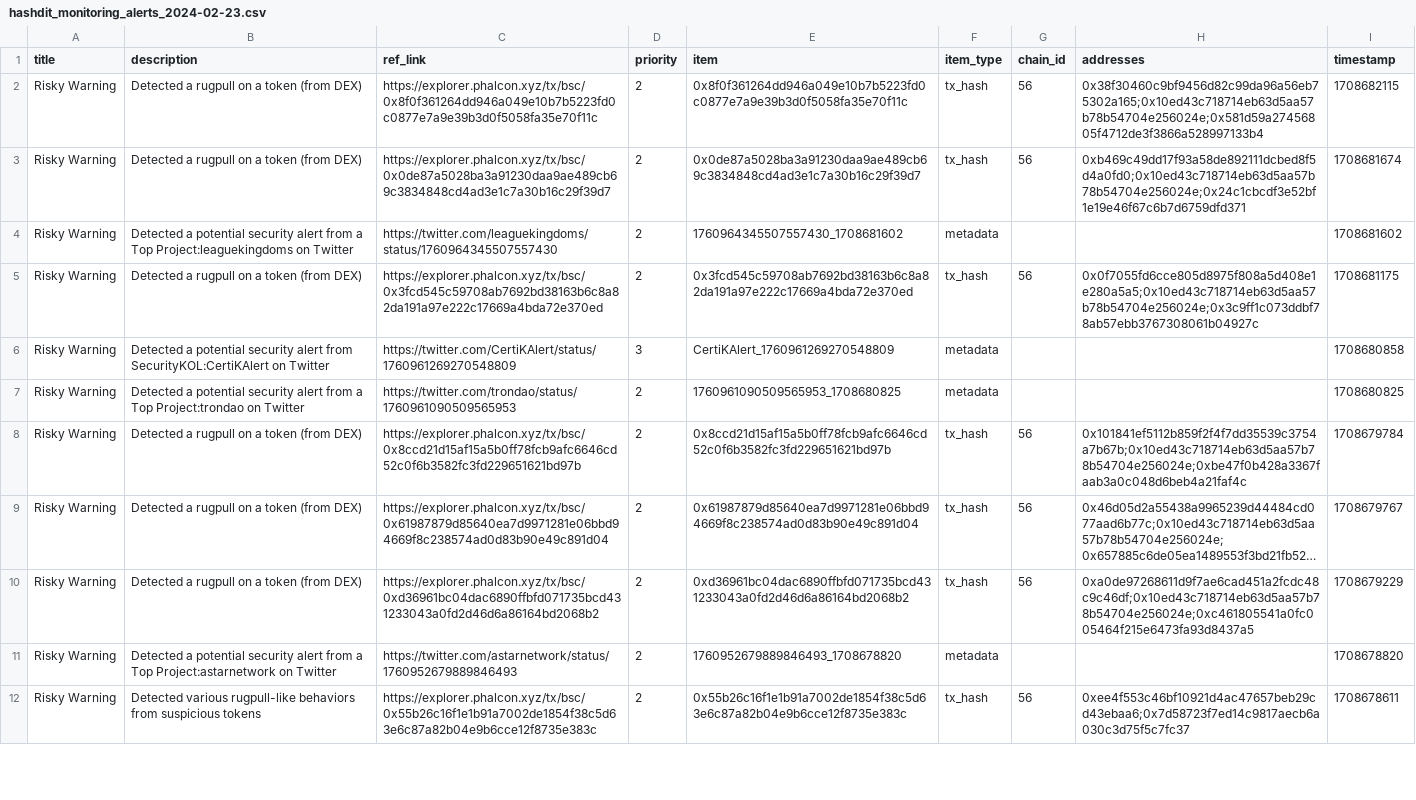
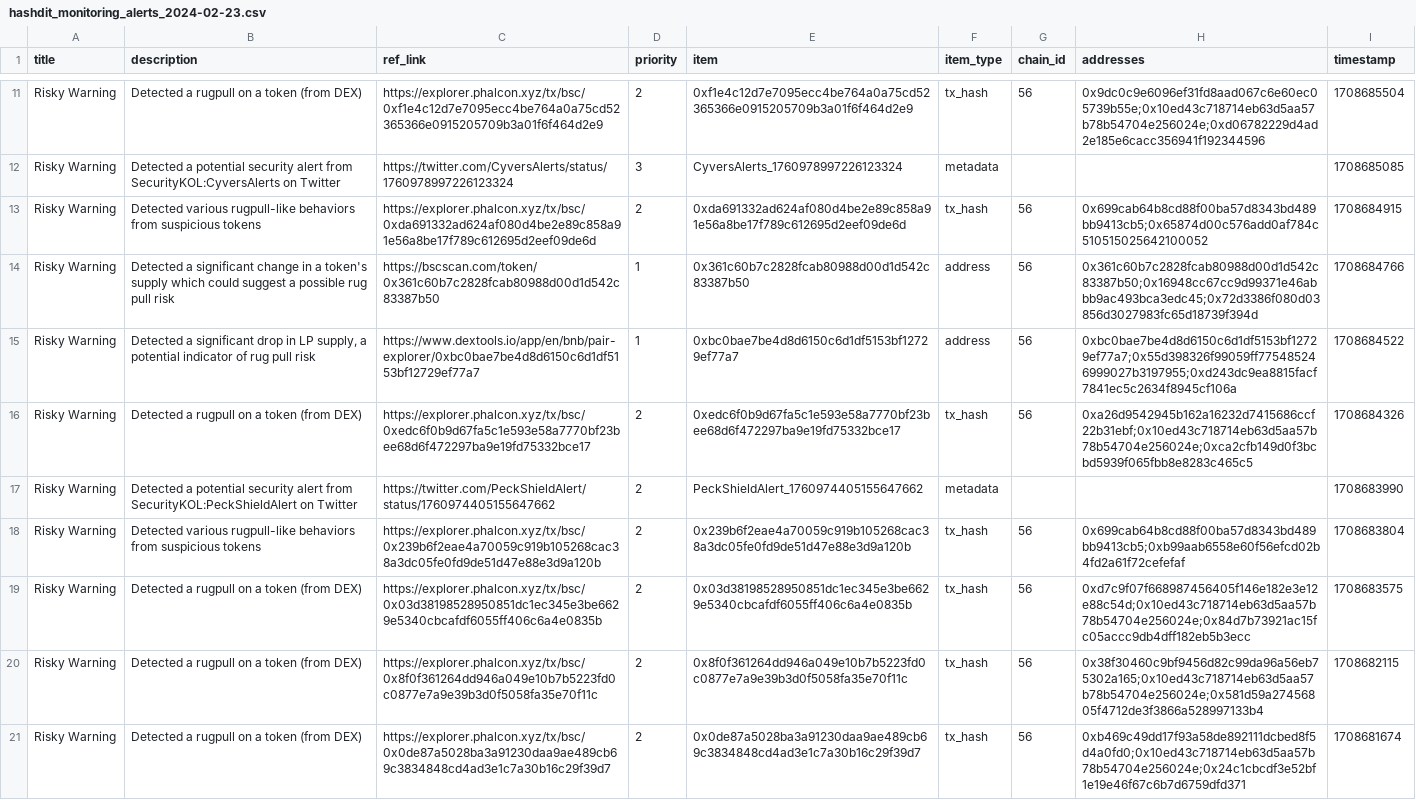
Before and after one commit to hashdit/hashdit, a CSV file: gitbook_source_code/data/hashdit_monitoring_alerts/hashdit_monitoring_alerts_2024-02-23.csv, drawn as a sheet; only a part is shown, gaps mark what is left out; the shorter side is filled out with more unchanged rows; long unchanged cells end in …; the diff covers the shown part only.

Commit message:
hashdit_monitoring_alerts_2024-02-23.csv update

```diff
--- a/gitbook_source_code/data/hashdit_monitoring_alerts/hashdit_monitoring_alerts_2024-02-23.csv
+++ b/gitbook_source_code/data/hashdit_monitoring_alerts/hashdit_monitoring_alerts_2024-02-23.csv
@@ -2 +11,10 @@ title,description,ref_link,priority,item,item_type,chain_id,addresses,timestamp
+Risky Warning,Detected a rugpull on a token (from DEX),https://explorer.phalcon.xyz/tx/bsc/0xf1e4c12d7e7095ecc4be764a0a75cd52365366e0915205709b3a01f6f464d2e9 ,2,0xf1e4c12d7e7095ecc4be764a0a75cd52365366e0915205709b3a01f6f464d2e9,tx_hash,56,0x9dc0c9e6096ef31fd8aad067c6e60ec05739b55e;0x10ed43c718714eb63d5aa57b78b54704e256024e;0xd06782229d4ad2e185e6cacc356941f192344596,1708685504
+Risky Warning,Detected a potential security alert from SecurityKOL:CyversAlerts on Twitter,https://twitter.com/CyversAlerts/status/1760978997226123324 ,3,CyversAlerts_1760978997226123324,metadata,,,1708685085
+Risky Warning,Detected various rugpull-like behaviors from suspicious tokens,https://explorer.phalcon.xyz/tx/bsc/0xda691332ad624af080d4be2e89c858a91e56a8be17f789c612695d2eef09de6d ,2,0xda691332ad624af080d4be2e89c858a91e56a8be17f789c612695d2eef09de6d,tx_hash,56,0x699cab64b8cd88f00ba57d8343bd489bb9413cb5;0x65874d00c576add0af784c510515025642100052,1708684915
+Risky Warning,Detected a significant change in a token's supply which could suggest a possible rug pull risk,https://bscscan.com/token/0x361c60b7c2828fcab80988d00d1d542c83387b50,1,0x361c60b7c2828fcab80988d00d1d542c83387b50,address,56,0x361c60b7c2828fcab80988d00d1d542c83387b50;0x16948cc67cc9d99371e46abbb9ac493bca3edc45;0x72d3386f080d03856d3027983fc65d18739f394d,1708684766
+Risky Warning,"Detected a significant drop in LP supply, a potential indicator of rug pull risk",https://www.dextools.io/app/en/bnb/pair-explorer/0xbc0bae7be4d8d6150c6d1df5153bf12729ef77a7,1,0xbc0bae7be4d8d6150c6d1df5153bf12729ef77a7,address,56,0xbc0bae7be4d8d6150c6d1df5153bf12729ef77a7;0x55d398326f99059ff775485246999027b3197955;0xd243dc9ea8815facf7841ec5c2634f8945cf106a,1708684522
+Risky Warning,Detected a rugpull on a token (from DEX),https://explorer.phalcon.xyz/tx/bsc/0xedc6f0b9d67fa5c1e593e58a7770bf23bee68d6f472297ba9e19fd75332bce17 ,2,0xedc6f0b9d67fa5c1e593e58a7770bf23bee68d6f472297ba9e19fd75332bce17,tx_hash,56,0xa26d9542945b162a16232d7415686ccf22b31ebf;0x10ed43c718714eb63d5aa57b78b54704e256024e;0xca2cfb149d0f3bcbd5939f065fbb8e8283c465c5,1708684326
+Risky Warning,Detected a potential security alert from SecurityKOL:PeckShieldAlert on Twitter,https://twitter.com/PeckShieldAlert/status/1760974405155647662 ,2,PeckShieldAlert_1760974405155647662,metadata,,,1708683990
+Risky Warning,Detected various rugpull-like behaviors from suspicious tokens,https://explorer.phalcon.xyz/tx/bsc/0x239b6f2eae4a70059c919b105268cac38a3dc05fe0fd9de51d47e88e3d9a120b ,2,0x239b6f2eae4a70059c919b105268cac38a3dc05fe0fd9de51d47e88e3d9a120b,tx_hash,56,0x699cab64b8cd88f00ba57d8343bd489bb9413cb5;0xb99aab6558e60f56efcd02b4fd2a61f72cefefaf,1708683804
+Risky Warning,Detected a rugpull on a token (from DEX),https://explorer.phalcon.xyz/tx/bsc/0x03d38198528950851dc1ec345e3be6629e5340cbcafdf6055ff406c6a4e0835b ,2,0x03d38198528950851dc1ec345e3be6629e5340cbcafdf6055ff406c6a4e0835b,tx_hash,56,0xd7c9f07f668987456405f146e182e3e12e88c54d;0x10ed43c718714eb63d5aa57b78b54704e256024e;0x84d7b73921ac15fc05accc9db4dff182eb5b3ecc,1708683575
 Risky Warning,Detected a rugpull on a token (from DEX),https://explorer.phalcon.xyz/tx/bsc/0x8f0f361264dd946a049e10b7b5223fd0c0877e7a9e39b3d0f5058fa35e70f11c ,2,0x8f0f361264dd946a049e10b7b5223fd0c0877e7a9e39b3d0f5058fa35e70f11c,tx_hash,56,0x38f30460c9bf9456d82c99da96a56eb75302a165;0x10ed43c718714eb63d5aa57b78b54704e256024e;0x581d59a27456805f4712de3f3866a528997133b4,1708682115
```
Also changed, not shown: 9 added rows elsewhere in this file.
